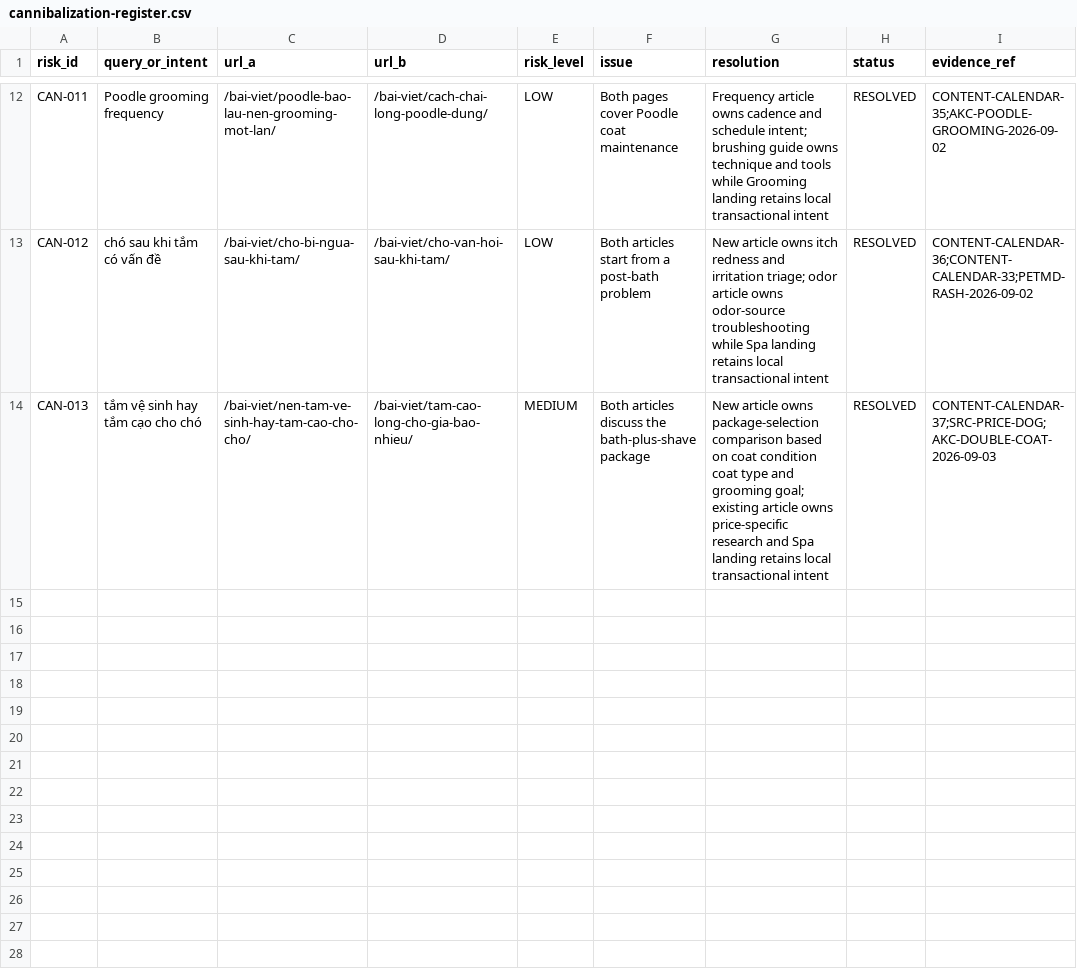
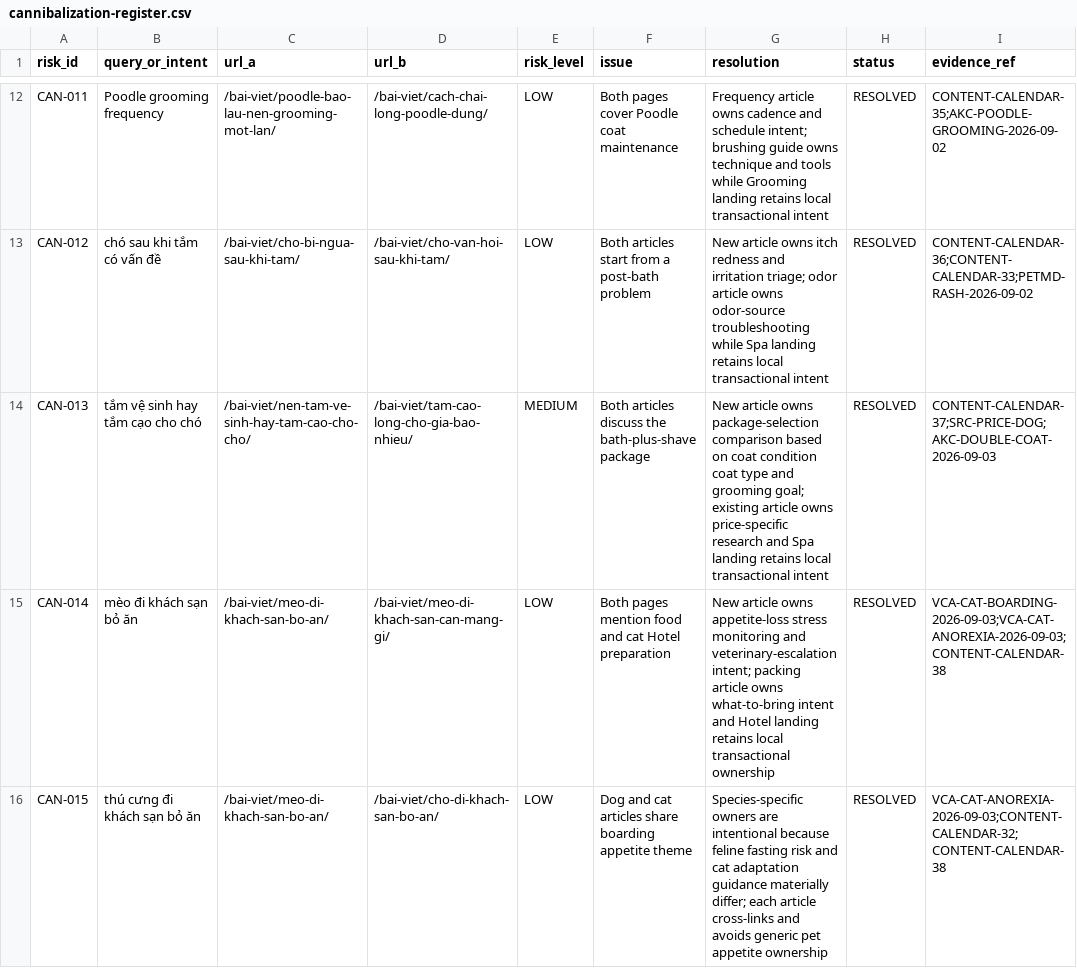
Before and after one commit to capquangfptminhlh/mimi, a CSV file: .website-os/evidence/cannibalization-register.csv, drawn as a sheet; only a part is shown, gaps mark what is left out; the diff names each change by its address in the sheet, - before the commit and + after, or states it on an @@ line.

Commit message:
seo: resolve cat boarding appetite cannibalization

```diff
--- a/.website-os/evidence/cannibalization-register.csv
+++ b/.website-os/evidence/cannibalization-register.csv
+row 15: CAN-014 | mèo đi khách sạn bỏ ăn | /bai-viet/meo-di-khach-san-bo-an/ | /bai-viet/meo-di-khach-san-can-mang-gi/ | LOW | Both pages mention food and cat Hotel preparation | New article owns appetite-loss stress monitoring and veterinary-escalation intent; packing article owns what-to-bring intent and Hotel landing retains local transactional ownership | RESOLVED | VCA-CAT-BOARDING-2026-09-03;VCA-CAT-ANOREXIA-2026-09-03;CONTENT-CALENDAR-38
+row 16: CAN-015 | thú cưng đi khách sạn bỏ ăn | /bai-viet/meo-di-khach-san-bo-an/ | /bai-viet/cho-di-khach-san-bo-an/ | LOW | Dog and cat articles share boarding appetite theme | Species-specific owners are intentional because feline fasting risk and cat adaptation guidance materially differ; each article cross-links and avoids generic pet appetite ownership | RESOLVED | VCA-CAT-ANOREXIA-2026-09-03;CONTENT-CALENDAR-32;CONTENT-CALENDAR-38
```
